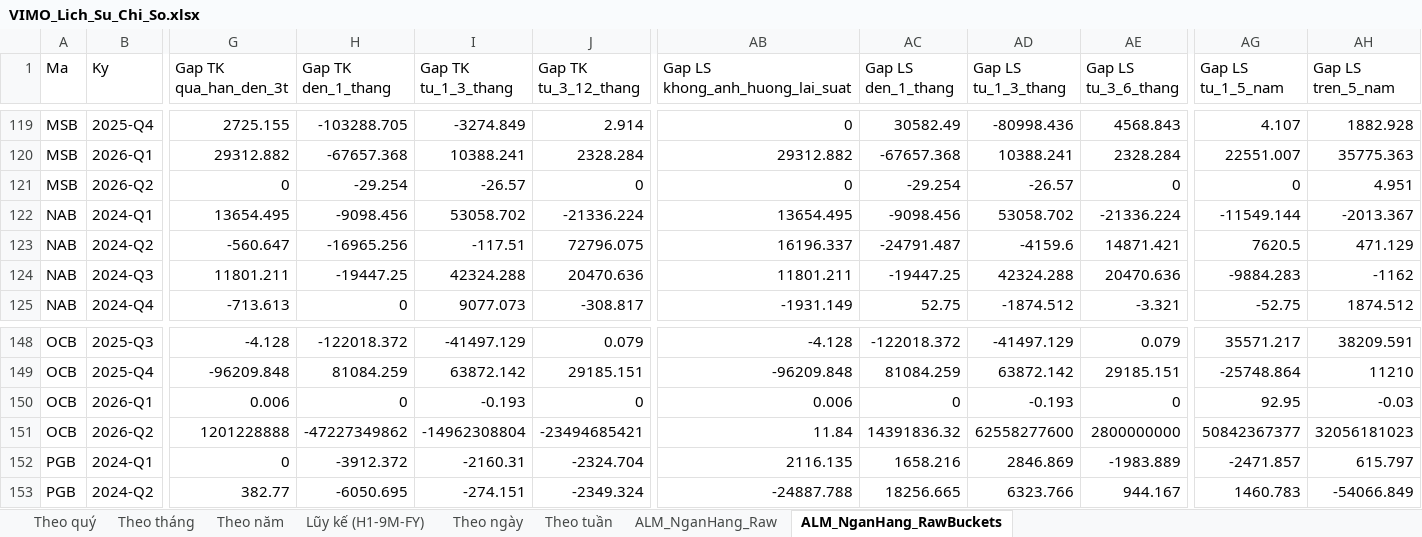
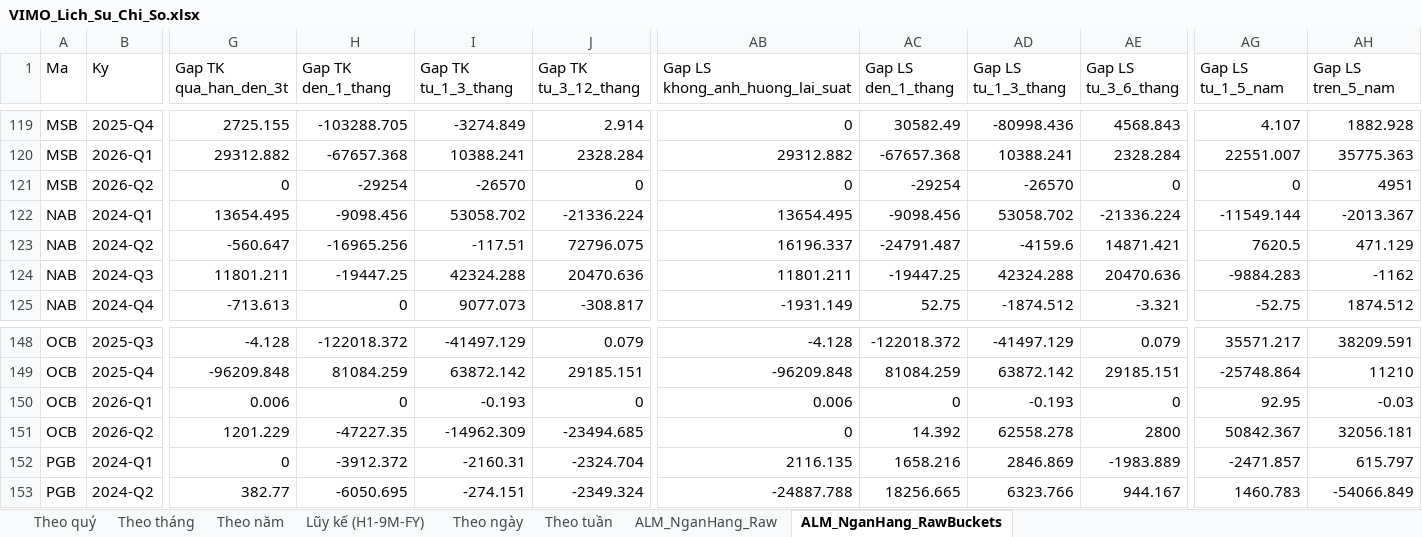
Before and after one commit to Truongutc/Phan-tich-FA, an Excel workbook: Bao cao/VIMO/VIMO_Lich_Su_Chi_So.xlsx, sheet ALM_NganHang_RawBuckets, drawn as a sheet; only a part is shown, gaps mark what is left out; values as stored, in another font and other column widths than the file's, no borders; removed rows and columns are numbered as before the commit, all else as after; rows hold the shown columns only; the diff names each change by its address in the sheet, - before the commit and + after, or states it on an @@ line.

```diff
--- a/Bao cao/VIMO/VIMO_Lich_Su_Chi_So.xlsx (sheet ALM_NganHang_RawBuckets)
+++ b/Bao cao/VIMO/VIMO_Lich_Su_Chi_So.xlsx (sheet ALM_NganHang_RawBuckets)
-H121 (Gap TK den_1_thang): -29.254
+H121 (Gap TK den_1_thang): -29254
-I121 (Gap TK tu_1_3_thang): -26.57
+I121 (Gap TK tu_1_3_thang): -26570
-AC121 (Gap LS den_1_thang): -29.254
+AC121 (Gap LS den_1_thang): -29254
-AD121 (Gap LS tu_1_3_thang): -26.57
+AD121 (Gap LS tu_1_3_thang): -26570
-AH121 (Gap LS tren_5_nam): 4.951
+AH121 (Gap LS tren_5_nam): 4951
-row 151: OCB | 2026-Q2 | 1201228888 | -47227349862 | -14962308804 | -23494685421 | 11.84 | 14391836.32 | 62558277600 | 2800000000 | 50842367377 | 32056181023
+row 151: OCB | 2026-Q2 | 1201.229 | -47227.35 | -14962.309 | -23494.685 | 0 | 14.392 | 62558.278 | 2800 | 50842.367 | 32056.181
```
Also changed, not shown: sheet ALM_NganHang_Raw, 4 other files.
